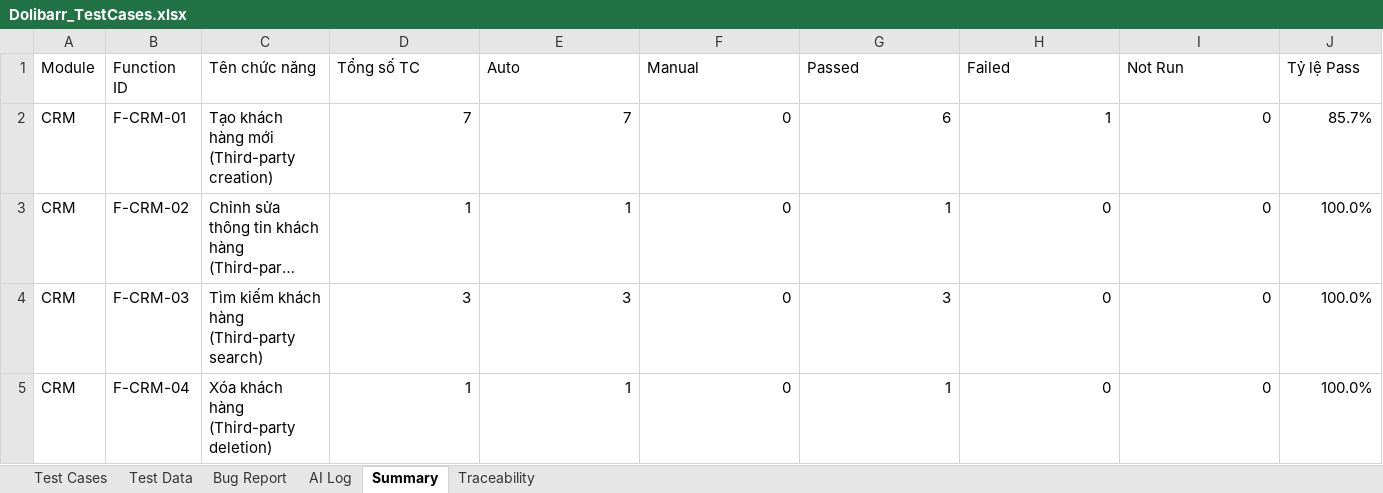
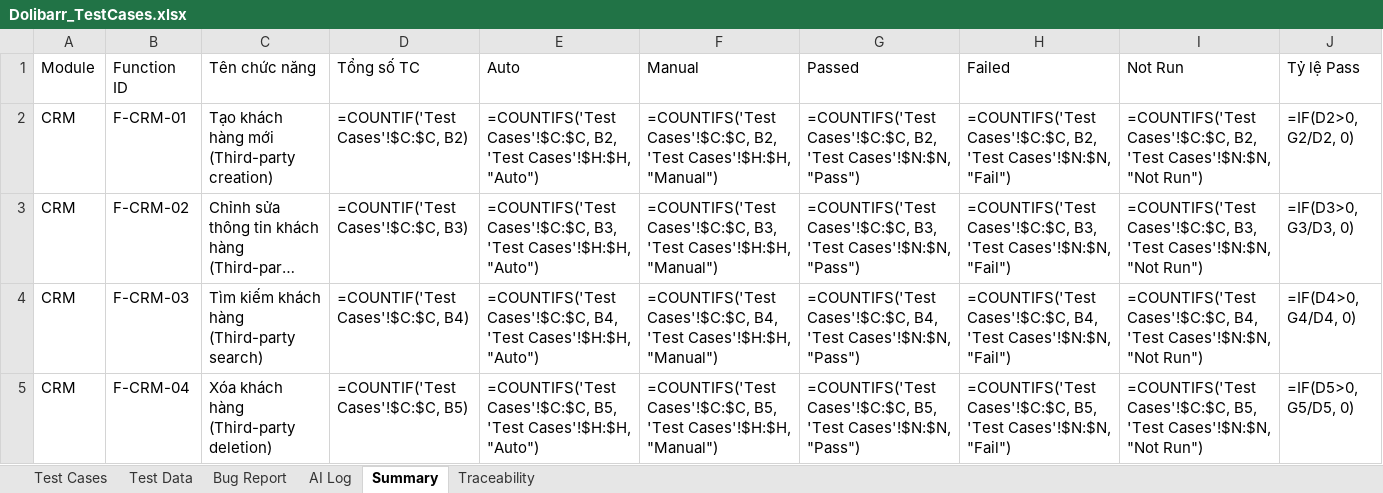
Before and after one commit to phidanghai-spec/Dolibarr_ERP_Testing, an Excel workbook: testcases/Dolibarr_TestCases.xlsx, sheet Summary, drawn as a sheet; only a part is shown; long unchanged cells end in …; values as stored, in another font and other column widths than the file's, no borders; formulas without a stored value are shown as written; the diff covers the shown part only; the diff names each change by its address in the sheet, - before the commit and + after, or states it on an @@ line.

Commit message:
docs(testcases): chuan hoa 8 ca manual theo BVA/EP so hoc va cap nhat UseCases UC-03

```diff
--- a/testcases/Dolibarr_TestCases.xlsx (sheet Summary)
+++ b/testcases/Dolibarr_TestCases.xlsx (sheet Summary)
-D2 (Tổng số TC): 7
+D2 (Tổng số TC): =COUNTIF('Test Cases'!$C:$C, B2)
-E2 (Auto): 7
+E2 (Auto): =COUNTIFS('Test Cases'!$C:$C, B2, 'Test Cases'!$H:$H, "Auto")
-F2 (Manual): 0
+F2 (Manual): =COUNTIFS('Test Cases'!$C:$C, B2, 'Test Cases'!$H:$H, "Manual")
-G2 (Passed): 6
+G2 (Passed): =COUNTIFS('Test Cases'!$C:$C, B2, 'Test Cases'!$N:$N, "Pass")
-H2 (Failed): 1
+H2 (Failed): =COUNTIFS('Test Cases'!$C:$C, B2, 'Test Cases'!$N:$N, "Fail")
-I2 (Not Run): 0
+I2 (Not Run): =COUNTIFS('Test Cases'!$C:$C, B2, 'Test Cases'!$N:$N, "Not Run")
-J2 (Tỷ lệ Pass): 85.7%
+J2 (Tỷ lệ Pass): =IF(D2>0, G2/D2, 0)
-D3 (Tổng số TC): 1
+D3 (Tổng số TC): =COUNTIF('Test Cases'!$C:$C, B3)
-E3 (Auto): 1
+E3 (Auto): =COUNTIFS('Test Cases'!$C:$C, B3, 'Test Cases'!$H:$H, "Auto")
-F3 (Manual): 0
+F3 (Manual): =COUNTIFS('Test Cases'!$C:$C, B3, 'Test Cases'!$H:$H, "Manual")
-G3 (Passed): 1
+G3 (Passed): =COUNTIFS('Test Cases'!$C:$C, B3, 'Test Cases'!$N:$N, "Pass")
-H3 (Failed): 0
+H3 (Failed): =COUNTIFS('Test Cases'!$C:$C, B3, 'Test Cases'!$N:$N, "Fail")
-I3 (Not Run): 0
+I3 (Not Run): =COUNTIFS('Test Cases'!$C:$C, B3, 'Test Cases'!$N:$N, "Not Run")
-J3 (Tỷ lệ Pass): 100.0%
+J3 (Tỷ lệ Pass): =IF(D3>0, G3/D3, 0)
-D4 (Tổng số TC): 3
+D4 (Tổng số TC): =COUNTIF('Test Cases'!$C:$C, B4)
-E4 (Auto): 3
+E4 (Auto): =COUNTIFS('Test Cases'!$C:$C, B4, 'Test Cases'!$H:$H, "Auto")
-F4 (Manual): 0
+F4 (Manual): =COUNTIFS('Test Cases'!$C:$C, B4, 'Test Cases'!$H:$H, "Manual")
-G4 (Passed): 3
+G4 (Passed): =COUNTIFS('Test Cases'!$C:$C, B4, 'Test Cases'!$N:$N, "Pass")
-H4 (Failed): 0
+H4 (Failed): =COUNTIFS('Test Cases'!$C:$C, B4, 'Test Cases'!$N:$N, "Fail")
-I4 (Not Run): 0
+I4 (Not Run): =COUNTIFS('Test Cases'!$C:$C, B4, 'Test Cases'!$N:$N, "Not Run")
-J4 (Tỷ lệ Pass): 100.0%
+J4 (Tỷ lệ Pass): =IF(D4>0, G4/D4, 0)
-D5 (Tổng số TC): 1
+D5 (Tổng số TC): =COUNTIF('Test Cases'!$C:$C, B5)
-E5 (Auto): 1
+E5 (Auto): =COUNTIFS('Test Cases'!$C:$C, B5, 'Test Cases'!$H:$H, "Auto")
-F5 (Manual): 0
+F5 (Manual): =COUNTIFS('Test Cases'!$C:$C, B5, 'Test Cases'!$H:$H, "Manual")
-G5 (Passed): 1
+G5 (Passed): =COUNTIFS('Test Cases'!$C:$C, B5, 'Test Cases'!$N:$N, "Pass")
-H5 (Failed): 0
+H5 (Failed): =COUNTIFS('Test Cases'!$C:$C, B5, 'Test Cases'!$N:$N, "Fail")
-I5 (Not Run): 0
+I5 (Not Run): =COUNTIFS('Test Cases'!$C:$C, B5, 'Test Cases'!$N:$N, "Not Run")
-J5 (Tỷ lệ Pass): 100.0%
+J5 (Tỷ lệ Pass): =IF(D5>0, G5/D5, 0)
```
Also changed, not shown: 70 edited cells elsewhere in this sheet, sheet Test Data, sheet Test Cases, sheet AI Log, 1 other file.
